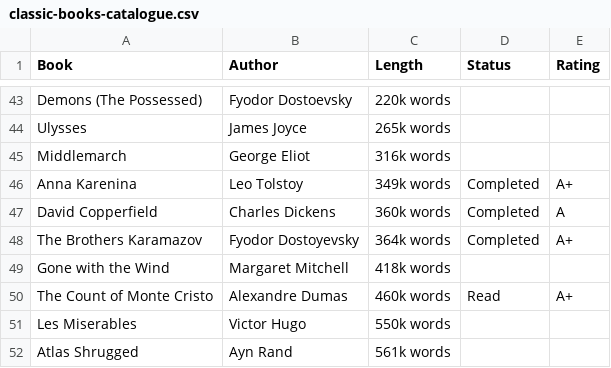
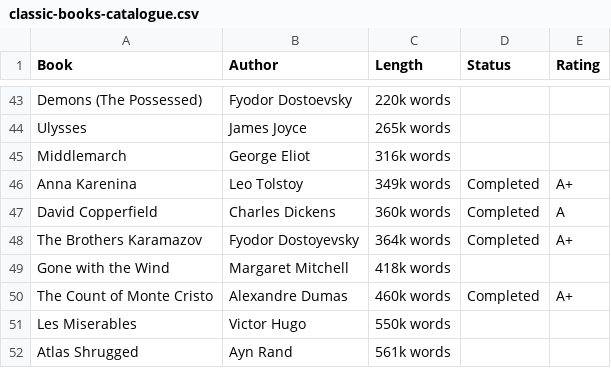
Before and after one commit to huidr/faves, a CSV file: classic-books-catalogue.csv, drawn as a sheet; only a part is shown, gaps mark what is left out.

Commit message:
Update classic-books-catalogue.csv

```diff
--- a/classic-books-catalogue.csv
+++ b/classic-books-catalogue.csv
@@ -49,3 +49,3 @@ The Brothers Karamazov, Fyodor Dostoyevsky, 364k words, Completed, A+
 Gone with the Wind, Margaret Mitchell, 418k words, ,
-The Count of Monte Cristo, Alexandre Dumas, 460k words, Read, A+
+The Count of Monte Cristo, Alexandre Dumas, 460k words, Completed, A+
 Les Miserables, Victor Hugo, 550k words, ,
```
